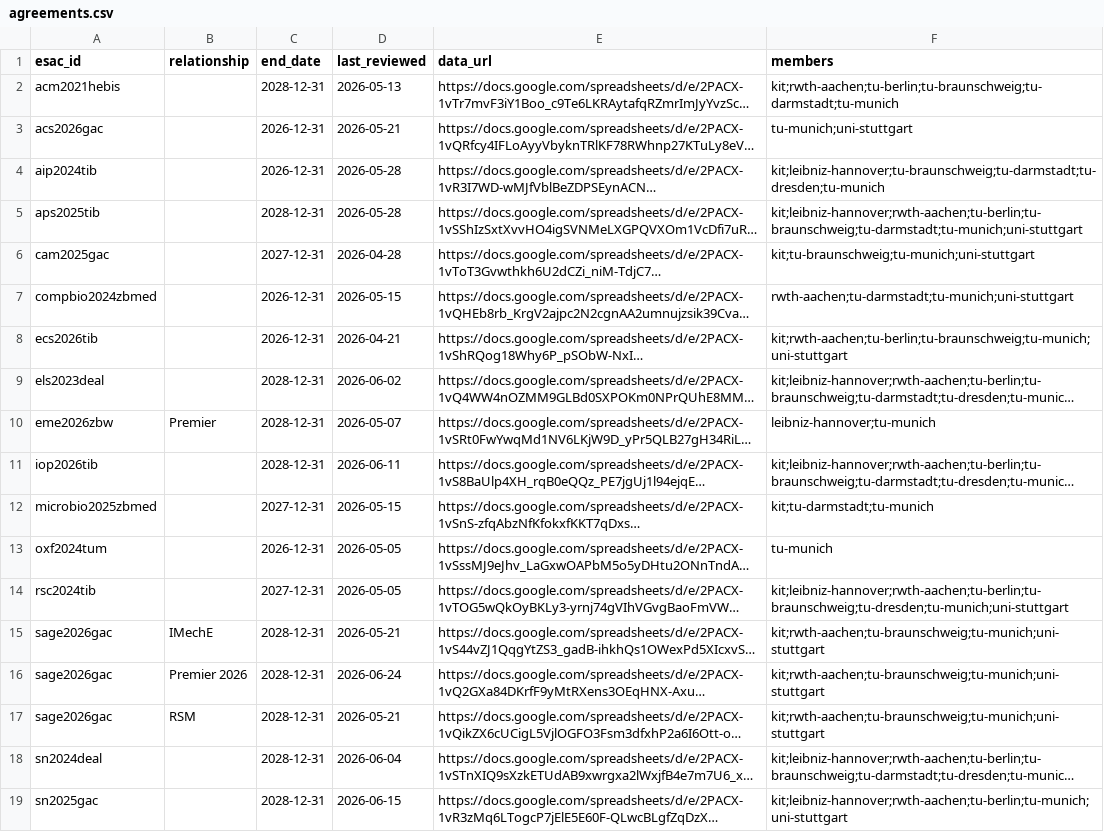
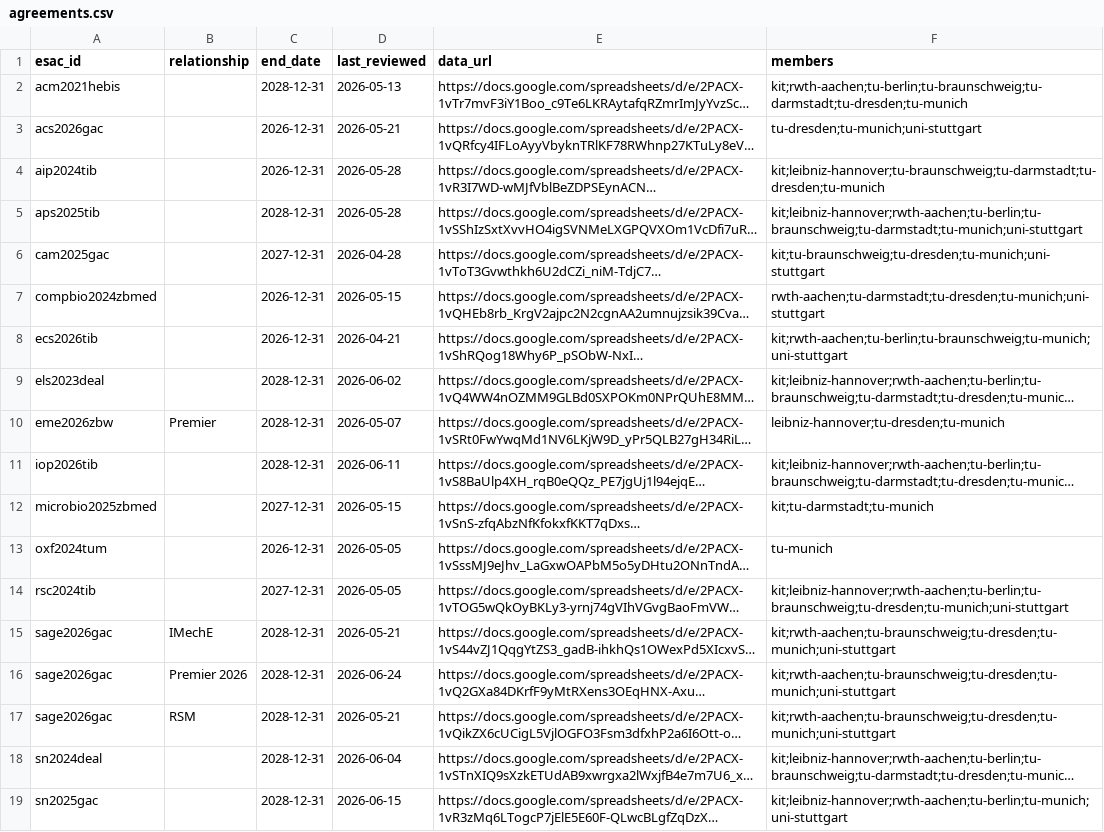
Before and after one commit to slub/tu9-jct-data, a CSV file: data/tu-munich/agreements.csv, drawn as a sheet; only a part is shown; long unchanged cells end in …; the diff names each change by its address in the sheet, - before the commit and + after, or states it on an @@ line.

Commit message:
data: count SLUB Dresden ROR (03wf51b65) for TU Dresden
TU Dresden now also includes agreements registered under its library,
SLUB Dresden, raising its coverage from 9 to 21 agreements.

Pipeline now supports multiple ROR ids per institution: add a row in
orgs.csv sharing the institution's slug. fetch.R groups by slug, and the
coverage table renders all of an institution's RORs.

```diff
--- a/data/tu-munich/agreements.csv
+++ b/data/tu-munich/agreements.csv
-F2 (members): kit;rwth-aachen;tu-berlin;tu-braunschweig;tu-darmstadt;tu-munich
+F2 (members): kit;rwth-aachen;tu-berlin;tu-braunschweig;tu-darmstadt;tu-dresden;tu-munich
-F3 (members): tu-munich;uni-stuttgart
+F3 (members): tu-dresden;tu-munich;uni-stuttgart
-F6 (members): kit;tu-braunschweig;tu-munich;uni-stuttgart
+F6 (members): kit;tu-braunschweig;tu-dresden;tu-munich;uni-stuttgart
-F7 (members): rwth-aachen;tu-darmstadt;tu-munich;uni-stuttgart
+F7 (members): rwth-aachen;tu-darmstadt;tu-dresden;tu-munich;uni-stuttgart
-F10 (members): leibniz-hannover;tu-munich
+F10 (members): leibniz-hannover;tu-dresden;tu-munich
-F15:F17 (members): kit;rwth-aachen;tu-braunschweig;tu-munich;uni-stuttgart
+F15:F17 (members): kit;rwth-aachen;tu-braunschweig;tu-dresden;tu-munich;uni-stuttgart
```
Also changed, not shown: data/agreements.csv, data/rwth-aachen/agreements.csv, 22 other files.
